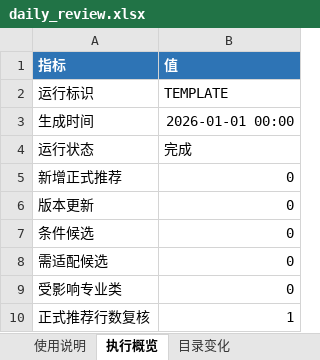
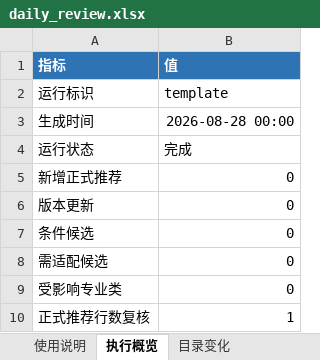
Before and after one commit to kimi-pp/university-skill-library-maintainer, an Excel workbook: 07_自动维护工作流/templates/daily_review.xlsx, sheet 执行概览, drawn as a sheet; values as stored, in another font and other column widths than the file's, no borders; table styles not drawn; the diff names each change by its address in the sheet, - before the commit and + after, or states it on an @@ line.

```diff
--- a/07_自动维护工作流/templates/daily_review.xlsx (sheet 执行概览)
+++ b/07_自动维护工作流/templates/daily_review.xlsx (sheet 执行概览)
-B2 (值): TEMPLATE
+B2 (值): template
-B3 (值): 2026-01-01 00:00
+B3 (值): 2026-08-28 00:00
```
Also changed, not shown: sheet 来源请求审计, sheet 新增正式推荐, sheet 版本更新, sheet 发现更新未升级, sheet 条件候选, sheet 需适配候选, 6 other files.
